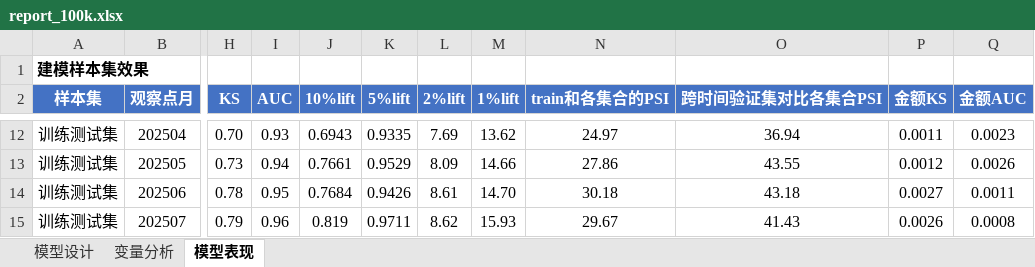
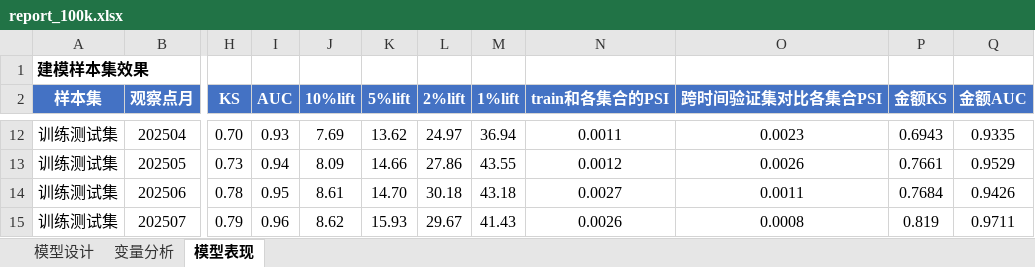
Before and after one commit to jolemon/ModelPipeline, an Excel workbook: report_100k.xlsx, sheet 模型表现, drawn as a sheet; only a part is shown, gaps mark what is left out; values as stored, in another font and other column widths than the file's, no borders; conditional formats not drawn; the diff covers the shown part only; the diff names each change by its address in the sheet, - before the commit and + after, or states it on an @@ line.

```diff
--- a/report_100k.xlsx (sheet 模型表现)
+++ b/report_100k.xlsx (sheet 模型表现)
-J12 (10%lift): 0.6943
+J12 (10%lift): 7.69
-K12 (5%lift): 0.9335
+K12 (5%lift): 13.62
-L12 (2%lift): 7.69
+L12 (2%lift): 24.97
-M12 (1%lift): 13.62
+M12 (1%lift): 36.94
-N12 (train和各集合的PSI): 24.97
+N12 (train和各集合的PSI): 0.0011
-O12 (跨时间验证集对比各集合PSI): 36.94
+O12 (跨时间验证集对比各集合PSI): 0.0023
-P12 (金额KS): 0.0011
+P12 (金额KS): 0.6943
-Q12 (金额AUC): 0.0023
+Q12 (金额AUC): 0.9335
-J13 (10%lift): 0.7661
+J13 (10%lift): 8.09
-K13 (5%lift): 0.9529
+K13 (5%lift): 14.66
-L13 (2%lift): 8.09
+L13 (2%lift): 27.86
-M13 (1%lift): 14.66
+M13 (1%lift): 43.55
-N13 (train和各集合的PSI): 27.86
+N13 (train和各集合的PSI): 0.0012
-O13 (跨时间验证集对比各集合PSI): 43.55
+O13 (跨时间验证集对比各集合PSI): 0.0026
-P13 (金额KS): 0.0012
+P13 (金额KS): 0.7661
-Q13 (金额AUC): 0.0026
+Q13 (金额AUC): 0.9529
-J14 (10%lift): 0.7684
+J14 (10%lift): 8.61
-K14 (5%lift): 0.9426
+K14 (5%lift): 14.70
-L14 (2%lift): 8.61
+L14 (2%lift): 30.18
-M14 (1%lift): 14.70
+M14 (1%lift): 43.18
-N14 (train和各集合的PSI): 30.18
+N14 (train和各集合的PSI): 0.0027
-O14 (跨时间验证集对比各集合PSI): 43.18
+O14 (跨时间验证集对比各集合PSI): 0.0011
-P14 (金额KS): 0.0027
+P14 (金额KS): 0.7684
-Q14 (金额AUC): 0.0011
+Q14 (金额AUC): 0.9426
-J15 (10%lift): 0.819
+J15 (10%lift): 8.62
-K15 (5%lift): 0.9711
+K15 (5%lift): 15.93
-L15 (2%lift): 8.62
+L15 (2%lift): 29.67
-M15 (1%lift): 15.93
+M15 (1%lift): 41.43
-N15 (train和各集合的PSI): 29.67
+N15 (train和各集合的PSI): 0.0026
-O15 (跨时间验证集对比各集合PSI): 41.43
+O15 (跨时间验证集对比各集合PSI): 0.0008
-P15 (金额KS): 0.0026
+P15 (金额KS): 0.819
-Q15 (金额AUC): 0.0008
+Q15 (金额AUC): 0.9711
```
Also changed, not shown: 78 edited cells elsewhere in this sheet, sheet 模型设计, 4 other files.
